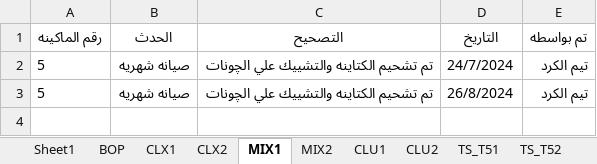
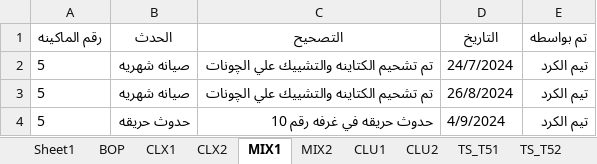
Before and after one commit to mahmedabdallh123/blow-room, an Excel workbook: l1.xlsx, sheet MIX1, drawn as a sheet; values as stored, in another font and other column widths than the file's, no borders; the diff names each change by its address in the sheet, - before the commit and + after, or states it on an @@ line.

Commit message:
إضافة حدث جديد في MIX1 by admin at 2026-03-07 12:34:32

```diff
--- a/l1.xlsx (sheet MIX1)
+++ b/l1.xlsx (sheet MIX1)
+row 4: 5 | حدوث حريقه | حدوث حريقه في غرفه رقم 10 | 4/9/2024 | تيم الكرد
```
